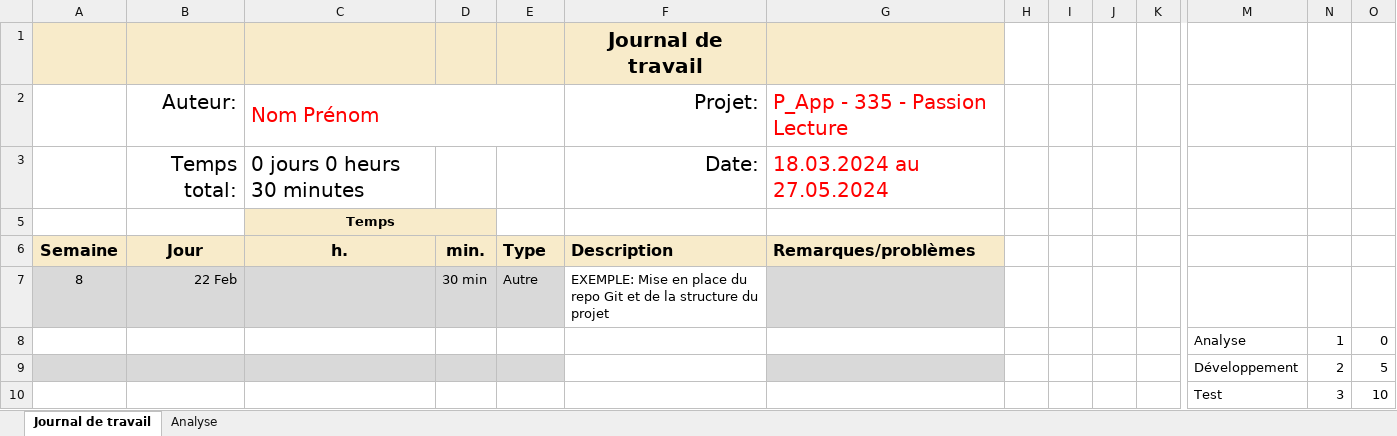
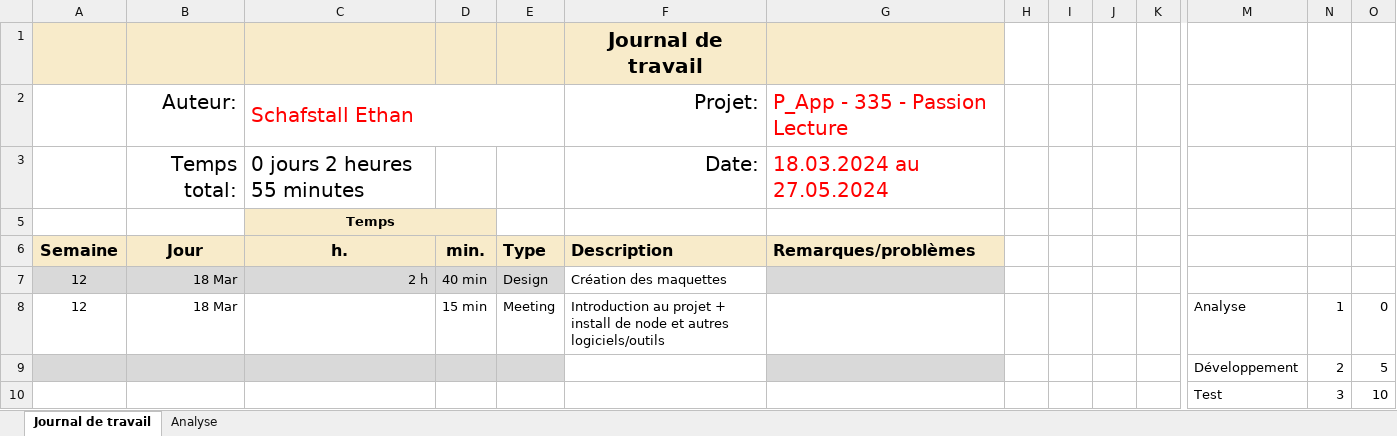
Before and after one commit to ethanschafstall/P_AppMobile-Passion-Lecture, an Excel workbook: docs/JNLTrav.xlsx, sheet Journal de travail, drawn as a sheet; only a part is shown, gaps mark what is left out; values as stored, in another font and other column widths than the file's, no borders; conditional formats and table styles not drawn; removed rows and columns are numbered as before the commit, all else as after; rows hold the shown columns only; the diff names each change by its address in the sheet, - before the commit and + after, or states it on an @@ line.

Commit message:
Updated JNLTrav 18.03
Updated JNLTrav with work done on 18.03 afternoon

```diff
--- a/docs/JNLTrav.xlsx (sheet Journal de travail)
+++ b/docs/JNLTrav.xlsx (sheet Journal de travail)
-C2: Nom Prénom
+C2: Schafstall Ethan
-C3: 0 jours 0 heurs 30 minutes
+C3: 0 jours 2 heures 55 minutes
-row 7: 8 | 22 Feb |  | 30 min | Autre | EXEMPLE: Mise en place du repo Git et de la structure du projet
-row 8:  |  |  |  |  |  |  |  |  |  |  | Analyse | 1 | 0
+row 7: 12 | 18 Mar | 2 h | 40 min | Design | Création des maquettes
+row 8: 12 | 18 Mar |  | 15 min | Meeting | Introduction au projet + install de node et autres logiciels/outils |  |  |  |  |  | Analyse | 1 | 0
```
Also changed, not shown: sheet Analyse, hidden cells, charts or pictures.
